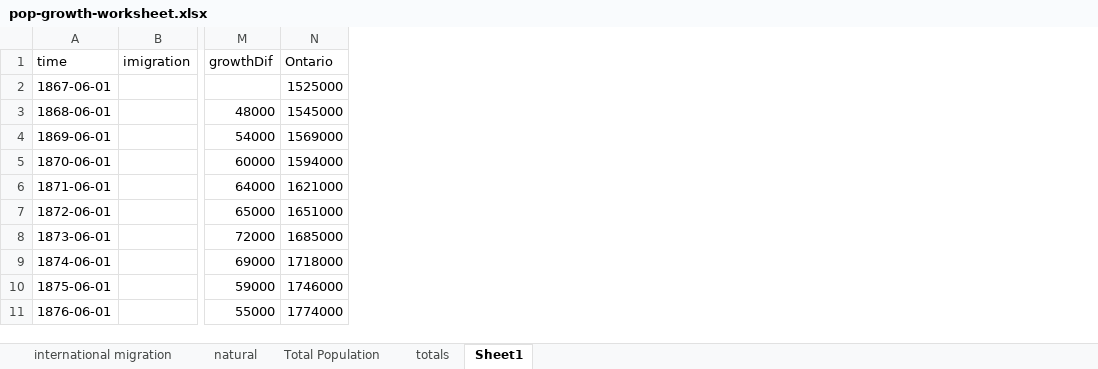
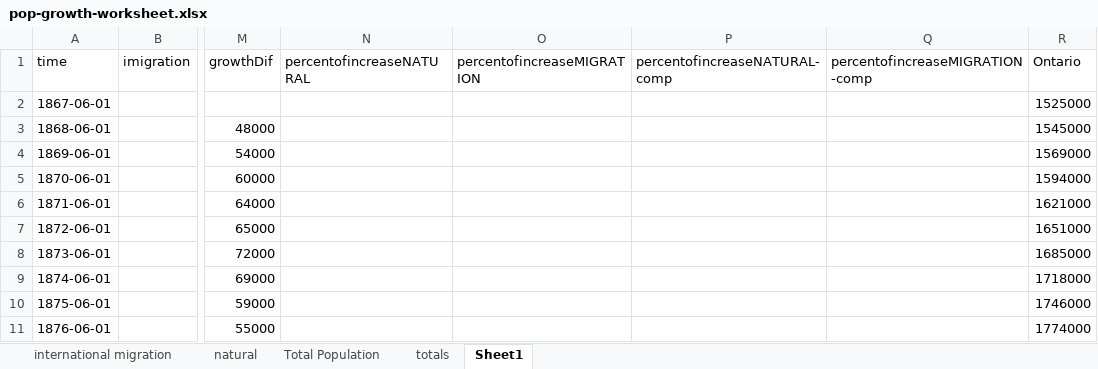
Before and after one commit to dudeandu/can-population-fortymill, an Excel workbook: data/pop-growth-worksheet.xlsx, sheet Sheet1, drawn as a sheet; only a part is shown, gaps mark what is left out; values as stored, in another font and other column widths than the file's, no borders; the diff names each change by its address in the sheet, - before the commit and + after, or states it on an @@ line.

Commit message:
updated data for all canada

```diff
--- a/data/pop-growth-worksheet.xlsx (sheet Sheet1)
+++ b/data/pop-growth-worksheet.xlsx (sheet Sheet1)
+column N (percentofincreaseNATURAL), empty
+column O (percentofincreaseMIGRATION), empty
+column P (percentofincreaseNATURAL-comp), empty
+column Q (percentofincreaseMIGRATION-comp), empty
```
Also changed, not shown: 4 other files.
